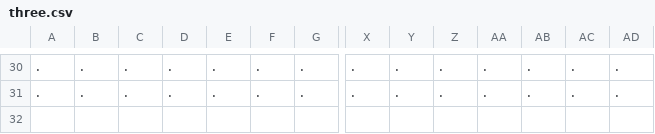
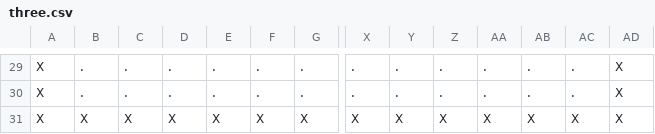
Before and after one commit to maxfieldsmith/PathFinder, a CSV file: src/layouts/three.csv, drawn as a sheet; only a part is shown, gaps mark what is left out; addresses are those after the commit; rows hold the shown columns only; the diff covers the shown part only; the diff names each change by its address in the sheet, - before the commit and + after, or states it on an @@ line.

```diff
--- a/src/layouts/three.csv
+++ b/src/layouts/three.csv
-A29:A30: .
+A29:A30: X
-AD29:AD30: .
+AD29:AD30: X
+row 31: X | X | X | X | X | X | X | X | X | X | X | X | X | X
```
Also changed, not shown: 1 added row, 2 removed rows and 52 edited cells elsewhere in this file, src/layouts/four.csv, src/layouts/one.csv, 3 other files.
